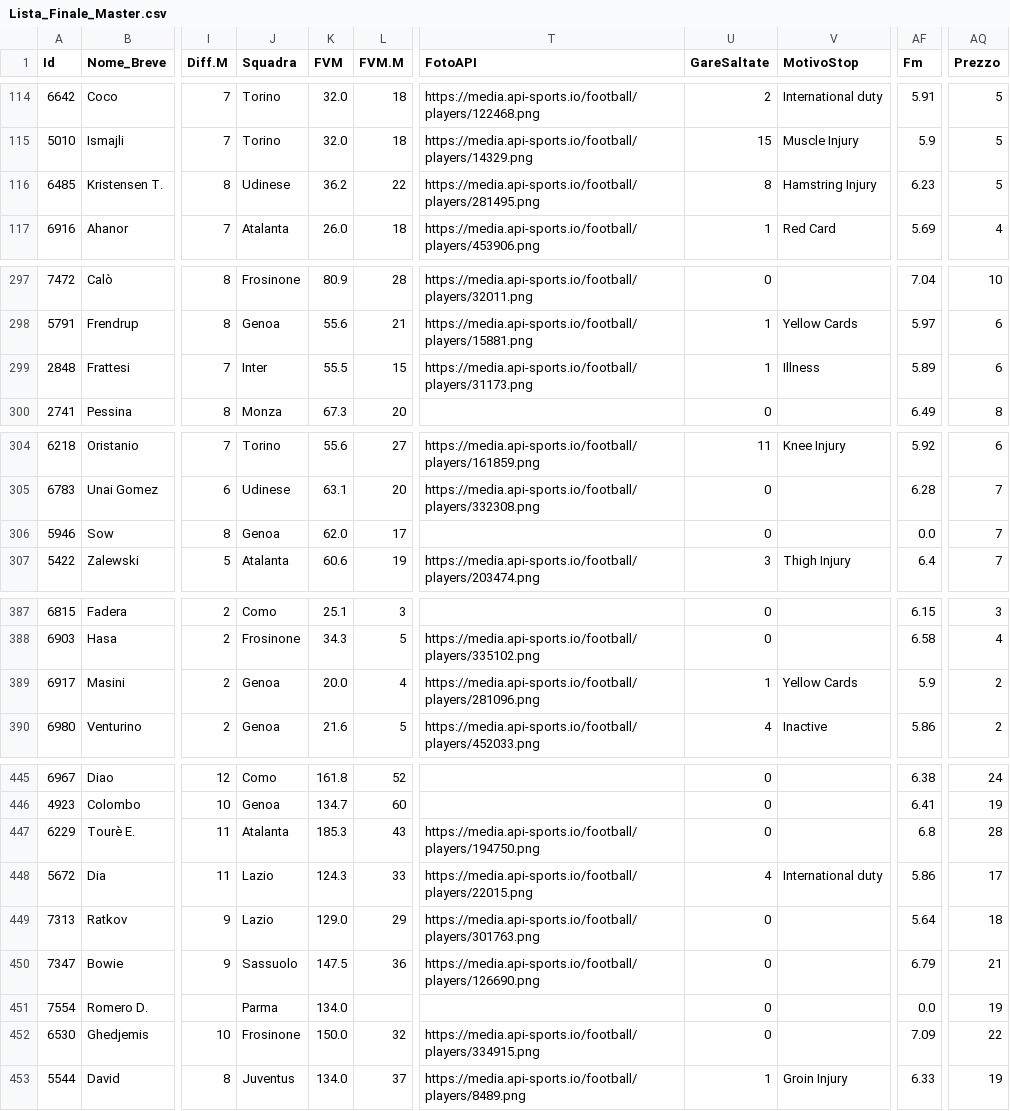
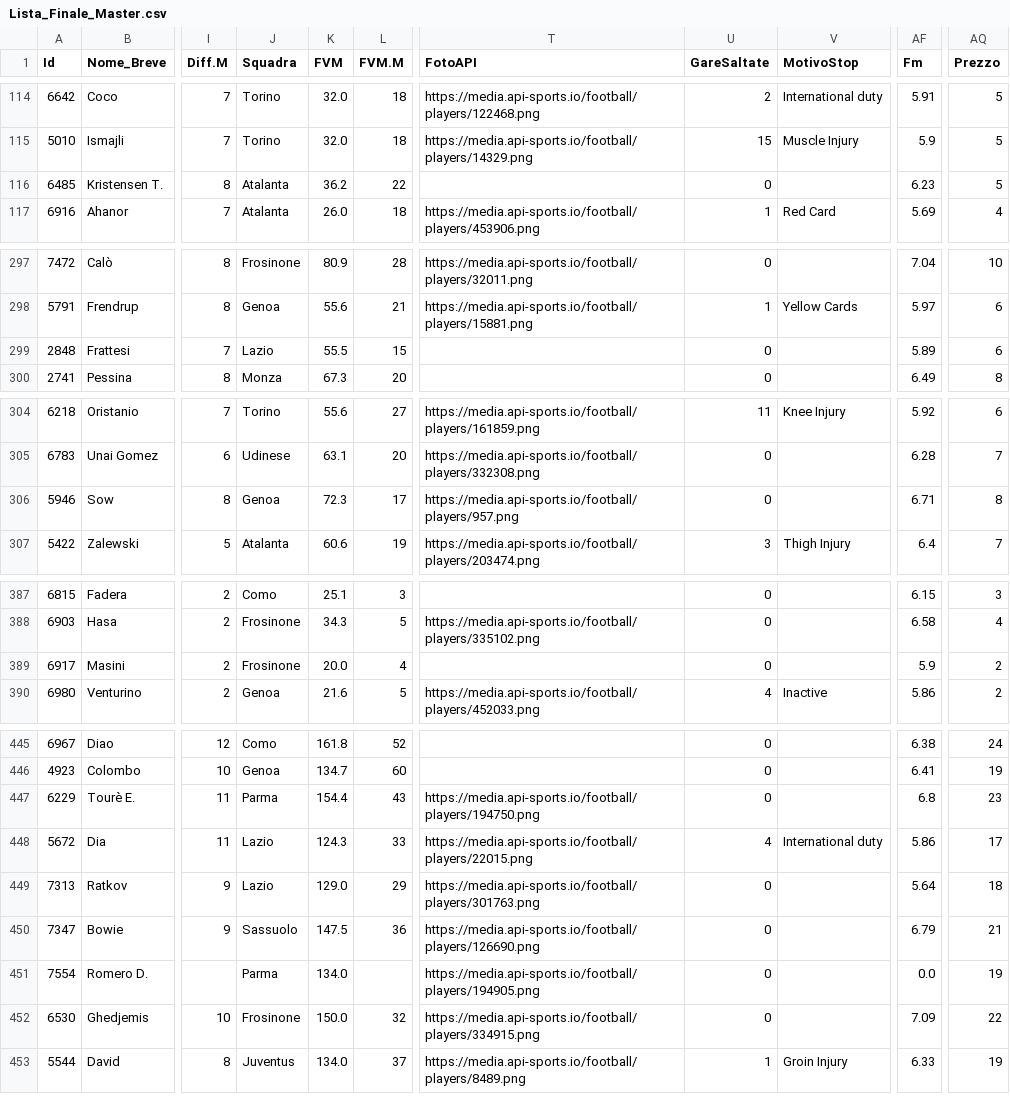
Before and after one commit to imwade021/fanta-master-ai, a CSV file: Lista_Finale_Master.csv, drawn as a sheet; only a part is shown, gaps mark what is left out; the diff covers the shown part only; the diff names each change by its address in the sheet, - before the commit and + after, or states it on an @@ line.

```diff
--- a/Lista_Finale_Master.csv
+++ b/Lista_Finale_Master.csv
-J116 (Squadra): Udinese
+J116 (Squadra): Atalanta
-T116 (FotoAPI): https://media.api-sports.io/football/players/281495.png
+T116 (FotoAPI): (empty)
-U116 (GareSaltate): 8
+U116 (GareSaltate): 0
-V116 (MotivoStop): Hamstring Injury
+V116 (MotivoStop): (empty)
-J299 (Squadra): Inter
+J299 (Squadra): Lazio
-T299 (FotoAPI): https://media.api-sports.io/football/players/31173.png
+T299 (FotoAPI): (empty)
-U299 (GareSaltate): 1
+U299 (GareSaltate): 0
-V299 (MotivoStop): Illness
+V299 (MotivoStop): (empty)
-K306 (FVM): 62.0
+K306 (FVM): 72.3
-T306 (FotoAPI): (empty)
+T306 (FotoAPI): https://media.api-sports.io/football/players/957.png
-AF306 (Fm): 0.0
+AF306 (Fm): 6.71
-AQ306 (Prezzo): 7
+AQ306 (Prezzo): 8
-J389 (Squadra): Genoa
+J389 (Squadra): Frosinone
-T389 (FotoAPI): https://media.api-sports.io/football/players/281096.png
+T389 (FotoAPI): (empty)
-U389 (GareSaltate): 1
+U389 (GareSaltate): 0
-V389 (MotivoStop): Yellow Cards
+V389 (MotivoStop): (empty)
-J447 (Squadra): Atalanta
+J447 (Squadra): Parma
-K447 (FVM): 185.3
+K447 (FVM): 154.4
-AQ447 (Prezzo): 28
+AQ447 (Prezzo): 23
-T451 (FotoAPI): (empty)
+T451 (FotoAPI): https://media.api-sports.io/football/players/194905.png
```
Also changed, not shown: 15 edited cells elsewhere in this file, 1 other file.
